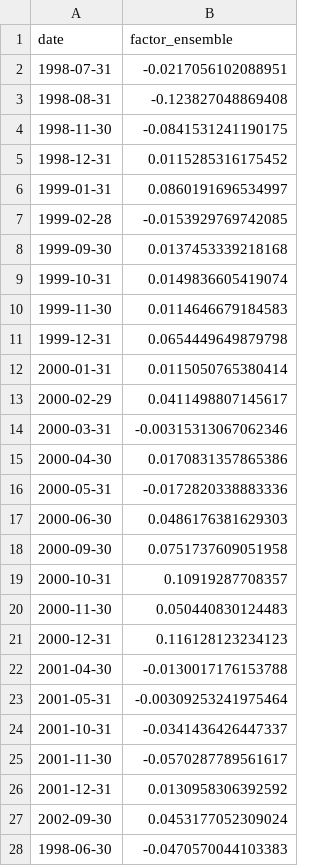
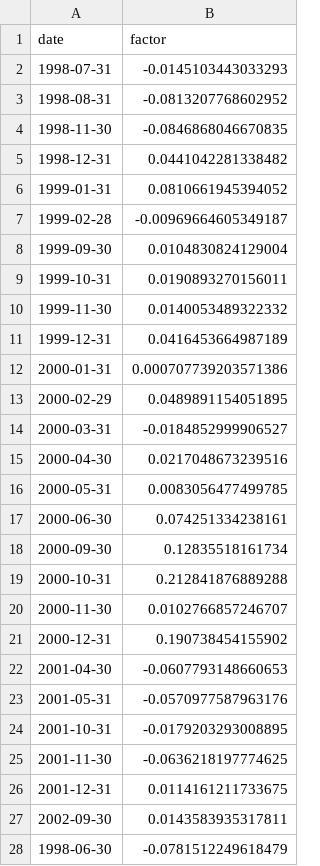
Before and after one commit to michbru/PTrees, a CSV file: results/models/scenario_c_test_ensemble.csv, drawn as a sheet; only a part is shown; the diff covers the shown part only.

Commit message:
Update scenario C results and visualizations
- Modified scenario C test ensemble data to reflect updated factor values.
- Adjusted tree structure parameters in scenario C to improve model accuracy.
- Updated visualizations for cumulative returns, factor time series, and returns distribution to reflect new data.
- Revised model performance metrics in LaTeX tables for clarity and accuracy.
- Enhanced tree structure details in LaTeX table for better representation of model configurations.
- Adjusted training parameters in R scripts for P-Tree models to optimize performance.
- Corrected references to factor names in evaluation and visualization scripts to ensure consistency across analyses.

```diff
--- a/results/models/scenario_c_test_ensemble.csv
+++ b/results/models/scenario_c_test_ensemble.csv
@@ -1,28 +1,28 @@
-date,factor_ensemble
-1998-07-31,-0.0217056102088951
-1998-08-31,-0.123827048869408
-1998-11-30,-0.0841531241190175
-1998-12-31,0.0115285316175452
-1999-01-31,0.0860191696534997
-1999-02-28,-0.0153929769742085
-1999-09-30,0.0137453339218168
-1999-10-31,0.0149836605419074
-1999-11-30,0.0114646679184583
-1999-12-31,0.0654449649879798
-2000-01-31,0.0115050765380414
-2000-02-29,0.0411498807145617
-2000-03-31,-0.00315313067062346
-2000-04-30,0.0170831357865386
-2000-05-31,-0.0172820338883336
-2000-06-30,0.0486176381629303
-2000-09-30,0.0751737609051958
-2000-10-31,0.10919287708357
-2000-11-30,0.050440830124483
-2000-12-31,0.116128123234123
-2001-04-30,-0.0130017176153788
-2001-05-31,-0.00309253241975464
-2001-10-31,-0.0341436426447337
-2001-11-30,-0.0570287789561617
-2001-12-31,0.0130958306392592
-2002-09-30,0.0453177052309024
-1998-06-30,-0.0470570044103383
+date,factor
+1998-07-31,-0.0145103443033293
+1998-08-31,-0.0813207768602952
+1998-11-30,-0.0846868046670835
+1998-12-31,0.0441042281338482
+1999-01-31,0.0810661945394052
+1999-02-28,-0.00969664605349187
+1999-09-30,0.0104830824129004
+1999-10-31,0.0190893270156011
+1999-11-30,0.0140053489322332
+1999-12-31,0.0416453664987189
+2000-01-31,0.000707739203571386
+2000-02-29,0.0489891154051895
+2000-03-31,-0.0184852999906527
+2000-04-30,0.0217048673239516
+2000-05-31,0.0083056477499785
+2000-06-30,0.074251334238161
+2000-09-30,0.12835518161734
+2000-10-31,0.212841876889288
+2000-11-30,0.0102766857246707
+2000-12-31,0.190738454155902
+2001-04-30,-0.0607793148660653
+2001-05-31,-0.0570977587963176
+2001-10-31,-0.0179203293008895
+2001-11-30,-0.0636218197774625
+2001-12-31,0.0114161211733675
+2002-09-30,0.0143583935317811
+1998-06-30,-0.0781512249618479
```
Also changed, not shown: 112 edited cells elsewhere in this file, results/evaluation/final_ensemble_results.csv, results/models/scenario_a_1_factor.csv, 18 other files.
